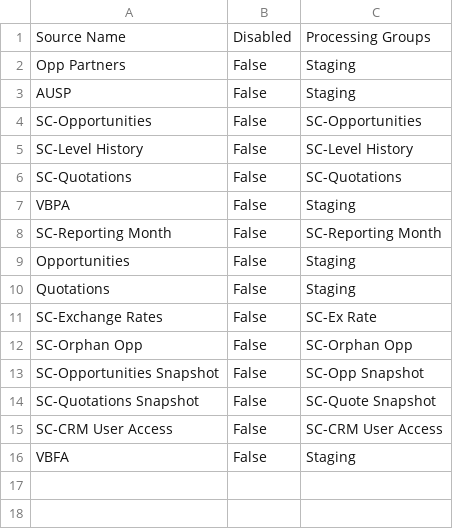
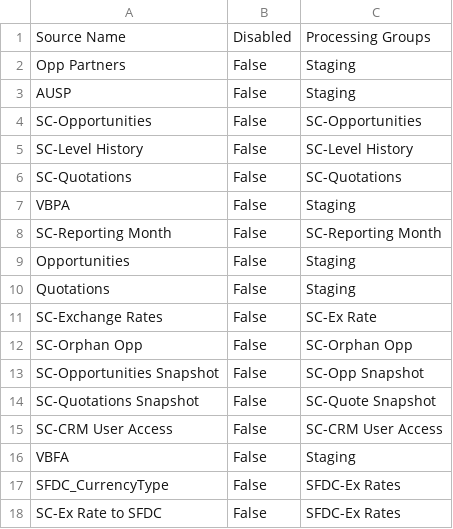
Before and after one commit to Centelli/40-Sales, a CSV file: 90 - CRM/90 - CRM Source list.csv, drawn as a sheet.

```diff
--- a/90 - CRM/90 - CRM Source list.csv
+++ b/90 - CRM/90 - CRM Source list.csv
@@ -16 +16,3 @@ SC-CRM User Access,False,SC-CRM User Access
 VBFA,False,Staging
+SFDC_CurrencyType,False,SFDC-Ex Rates
+SC-Ex Rate to SFDC,False,SFDC-Ex Rates
```
Also changed, not shown: 90 - CRM/90 - CRM Source columns.csv, 3 other files.
